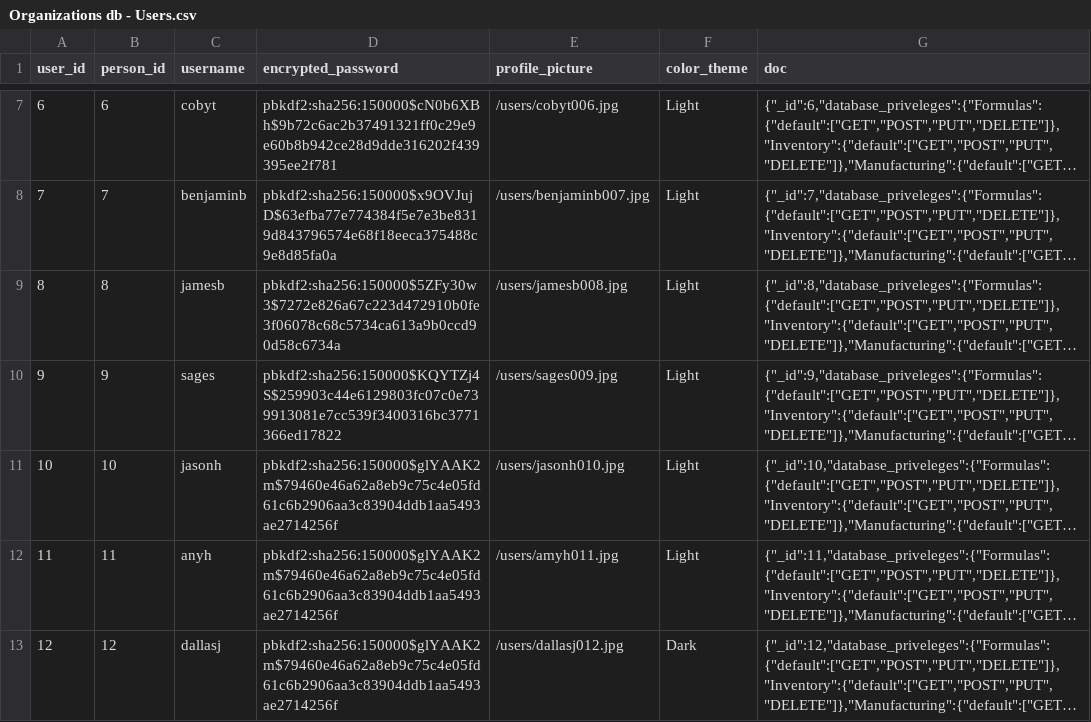
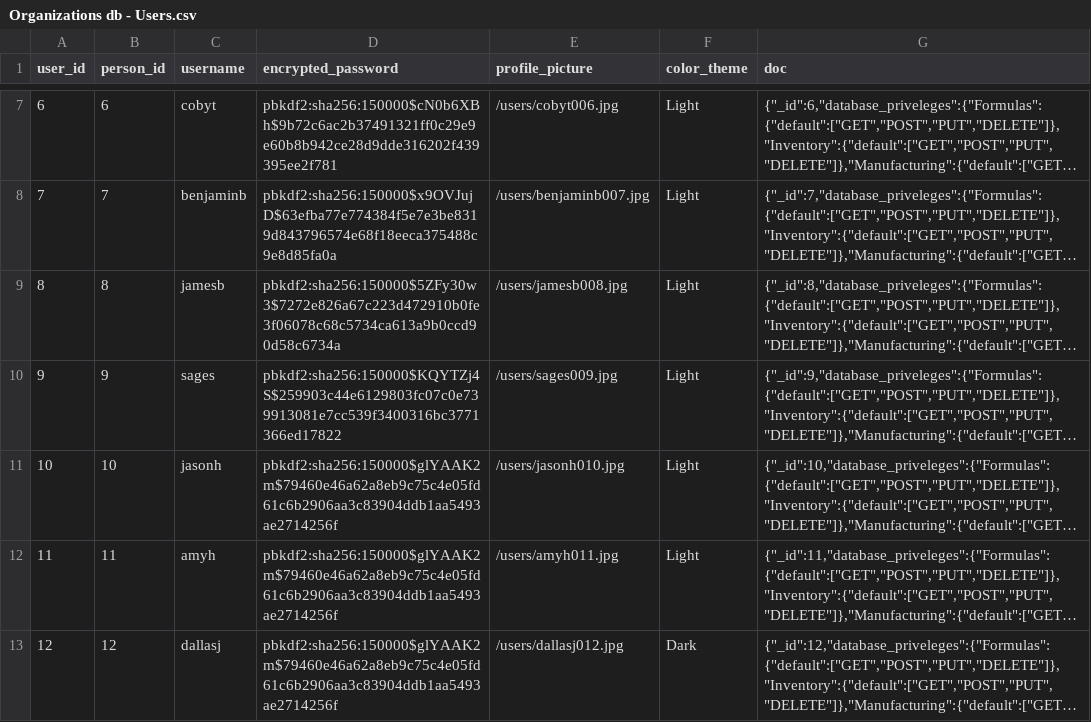
Before and after one commit to Nathaniel-Reeves/ProlifixManager, a CSV file: app/init_db/csv_data/Organizations/Organizations db - Users.csv, drawn as a sheet; only a part is shown, gaps mark what is left out; long unchanged cells end in …; the diff names each change by its address in the sheet, - before the commit and + after, or states it on an @@ line.

Commit message:
fixed Organizations view in client

```diff
--- a/app/init_db/csv_data/Organizations/Organizations db - Users.csv
+++ b/app/init_db/csv_data/Organizations/Organizations db - Users.csv
-C12 (username): anyh
+C12 (username): amyh
```
Also changed, not shown: 20 other files.
